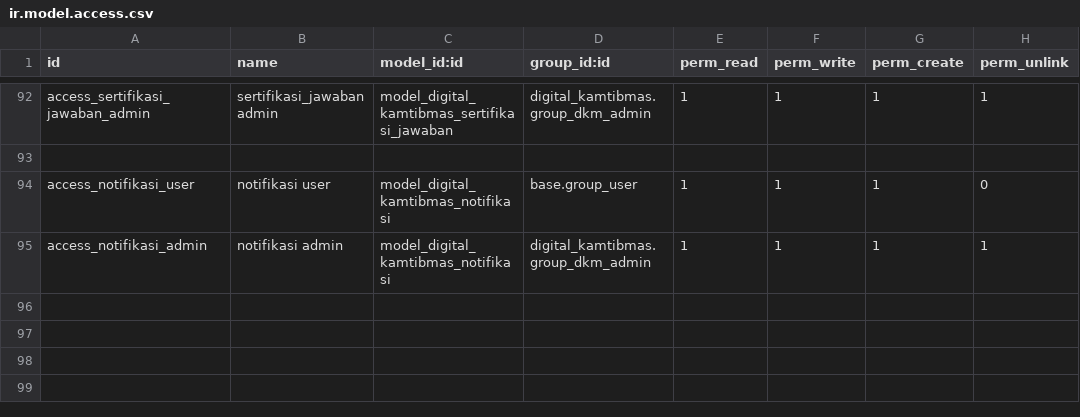
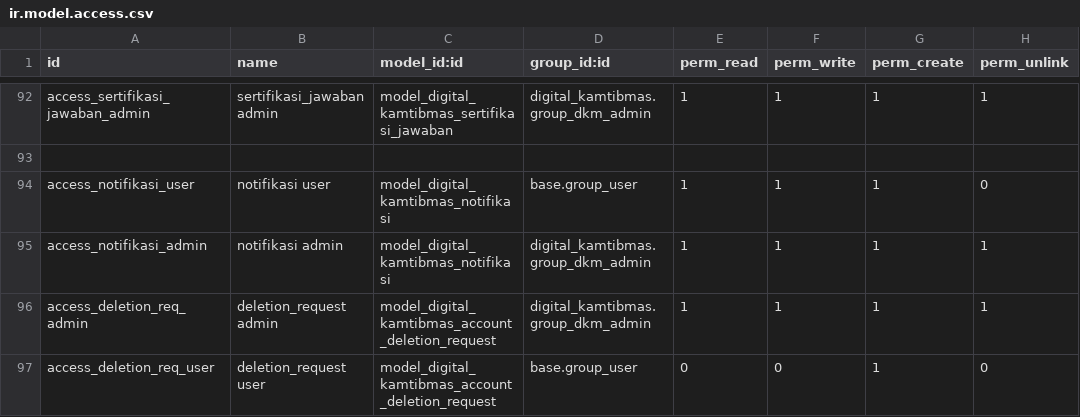
Before and after one commit to rofianto507/digital-kamtibmas, a CSV file: security/ir.model.access.csv, drawn as a sheet; only a part is shown, gaps mark what is left out.

Commit message:
feat: Add account deletion request views and actions
- Implemented list and form views for account deletion requests.
- Added action to manage account deletion requests with appropriate filters.
- Created a menu item for easy access to account deletion requests.

feat: Create certificate printing template and paper format

- Developed a QWeb template for printing certificates in A4 landscape format.
- Defined a custom paper format for the certificate report.
- Ensured proper styling and layout for the certificate content.

style: Add CSS for PDF report formatting

- Introduced CSS to override Bootstrap container constraints for PDF reports.
- Ensured full-width layout and removed padding/margin for better presentation.

```diff
--- a/security/ir.model.access.csv
+++ b/security/ir.model.access.csv
@@ -95 +95,3 @@ access_notifikasi_user,notifikasi user,model_digital_kamtibmas_notifikasi,base.g
 access_notifikasi_admin,notifikasi admin,model_digital_kamtibmas_notifikasi,digital_kamtibmas.group_dkm_admin,1,1,1,1
+access_deletion_req_admin,deletion_request admin,model_digital_kamtibmas_account_deletion_request,digital_kamtibmas.group_dkm_admin,1,1,1,1
+access_deletion_req_user,deletion_request user,model_digital_kamtibmas_account_deletion_request,base.group_user,0,0,1,0
```
Also changed, not shown: 18 other files.
